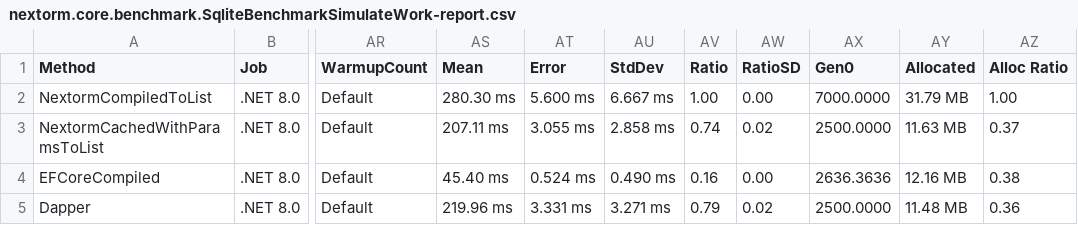
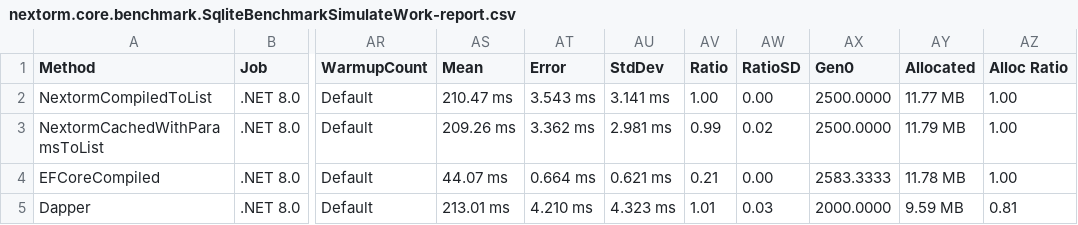
Before and after one commit to AlexeyShirshov/nextorm, a CSV file: nextorm.core.benchmark/BenchmarkDotNet.Artifacts/results/nextorm.core.benchmark.SqliteBenchmarkSimulateWork-report.csv, drawn as a sheet; only a part is shown, gaps mark what is left out; the diff names each change by its address in the sheet, - before the commit and + after, or states it on an @@ line.

```diff
--- a/nextorm.core.benchmark/BenchmarkDotNet.Artifacts/results/nextorm.core.benchmark.SqliteBenchmarkSimulateWork-report.csv
+++ b/nextorm.core.benchmark/BenchmarkDotNet.Artifacts/results/nextorm.core.benchmark.SqliteBenchmarkSimulateWork-report.csv
-AS2 (Mean): 280.30 ms
+AS2 (Mean): 210.47 ms
-AT2 (Error): 5.600 ms
+AT2 (Error): 3.543 ms
-AU2 (StdDev): 6.667 ms
+AU2 (StdDev): 3.141 ms
-AX2 (Gen0): 7000.0000
+AX2 (Gen0): 2500.0000
-AY2 (Allocated): 31.79 MB
+AY2 (Allocated): 11.77 MB
-AS3 (Mean): 207.11 ms
+AS3 (Mean): 209.26 ms
-AT3 (Error): 3.055 ms
+AT3 (Error): 3.362 ms
-AU3 (StdDev): 2.858 ms
+AU3 (StdDev): 2.981 ms
-AV3 (Ratio): 0.74
+AV3 (Ratio): 0.99
-AY3 (Allocated): 11.63 MB
+AY3 (Allocated): 11.79 MB
-AZ3 (Alloc Ratio): 0.37
+AZ3 (Alloc Ratio): 1.00
-AS4 (Mean): 45.40 ms
+AS4 (Mean): 44.07 ms
-AT4 (Error): 0.524 ms
+AT4 (Error): 0.664 ms
-AU4 (StdDev): 0.490 ms
+AU4 (StdDev): 0.621 ms
-AV4 (Ratio): 0.16
+AV4 (Ratio): 0.21
-AX4 (Gen0): 2636.3636
+AX4 (Gen0): 2583.3333
-AY4 (Allocated): 12.16 MB
+AY4 (Allocated): 11.78 MB
-AZ4 (Alloc Ratio): 0.38
+AZ4 (Alloc Ratio): 1.00
-AS5 (Mean): 219.96 ms
+AS5 (Mean): 213.01 ms
-AT5 (Error): 3.331 ms
+AT5 (Error): 4.210 ms
-AU5 (StdDev): 3.271 ms
+AU5 (StdDev): 4.323 ms
-AV5 (Ratio): 0.79
+AV5 (Ratio): 1.01
-AW5 (RatioSD): 0.02
+AW5 (RatioSD): 0.03
-AX5 (Gen0): 2500.0000
+AX5 (Gen0): 2000.0000
-AY5 (Allocated): 11.48 MB
+AY5 (Allocated): 9.59 MB
-AZ5 (Alloc Ratio): 0.36
+AZ5 (Alloc Ratio): 0.81
```
Also changed, not shown: nextorm.core.benchmark/BenchmarkDotNet.Artifacts/results/nextorm.core.benchmark.SqliteBenchmarkAny-report.csv, nextorm.core.benchmark/BenchmarkDotNet.Artifacts/results/nextorm.core.benchmark.SqliteBenchmarkFirst-report.csv, 27 other files.
